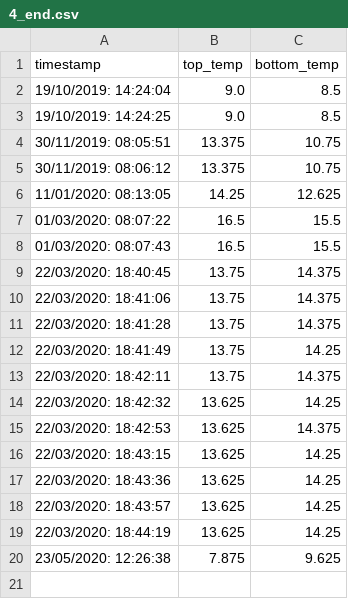
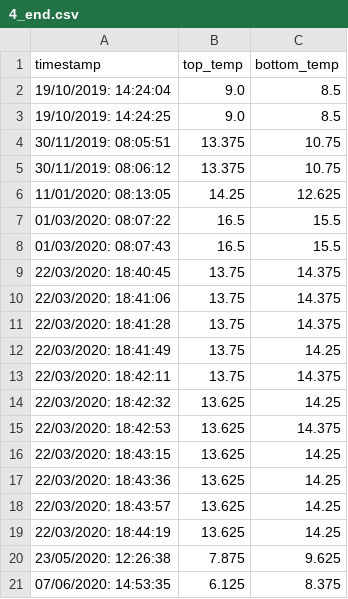
Before and after one commit to marcass/geopumpman, a CSV file: sensors/python/4_end.csv, drawn as a sheet; the diff names each change by its address in the sheet, - before the commit and + after, or states it on an @@ line.

Commit message:
added data point

```diff
--- a/sensors/python/4_end.csv
+++ b/sensors/python/4_end.csv
+row 21: 07/06/2020: 14:53:35 | 6.125 | 8.375
```
